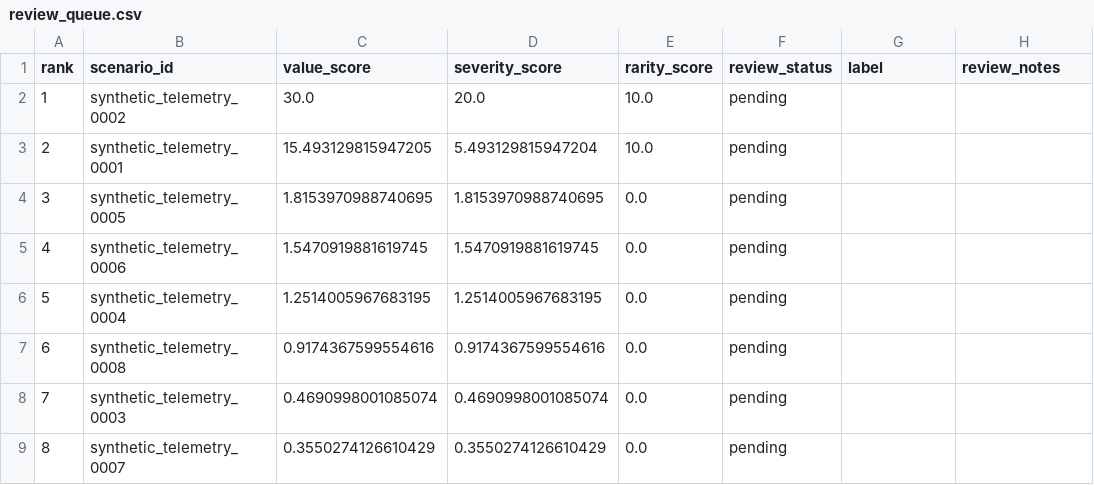
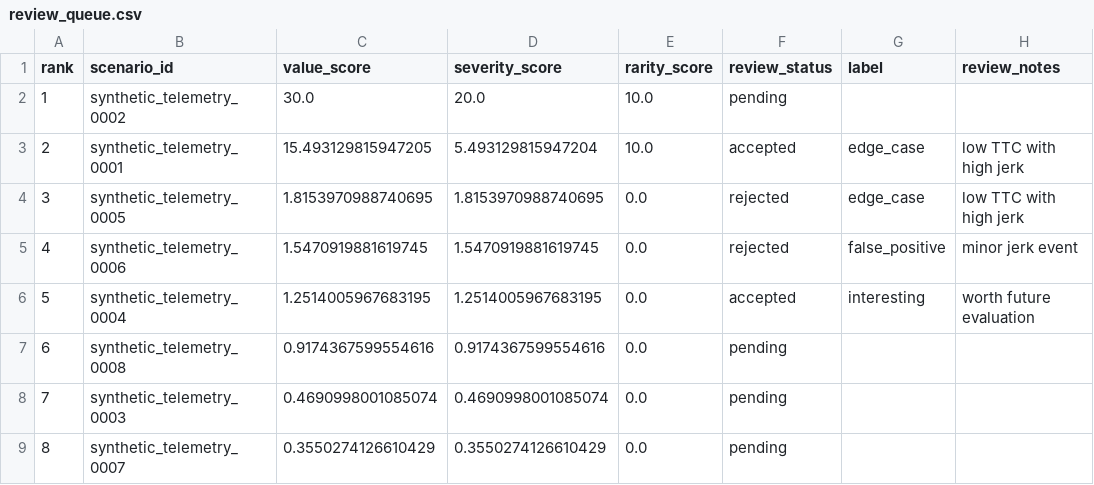
Before and after one commit to philzd/scenario-eval, a CSV file: outputs/review_queue.csv, drawn as a sheet.

Commit message:
feat: add curated dataset generation

```diff
--- a/outputs/review_queue.csv
+++ b/outputs/review_queue.csv
@@ -2,6 +2,6 @@ rank,scenario_id,value_score,severity_score,rarity_score,review_status,label,rev
 1,synthetic_telemetry_0002,30.0,20.0,10.0,pending,,
-2,synthetic_telemetry_0001,15.493129815947205,5.493129815947204,10.0,pending,,
-3,synthetic_telemetry_0005,1.8153970988740695,1.8153970988740695,0.0,pending,,
-4,synthetic_telemetry_0006,1.5470919881619745,1.5470919881619745,0.0,pending,,
-5,synthetic_telemetry_0004,1.2514005967683195,1.2514005967683195,0.0,pending,,
+2,synthetic_telemetry_0001,15.493129815947205,5.493129815947204,10.0,accepted,edge_case,"low TTC with high jerk"
+3,synthetic_telemetry_0005,1.8153970988740695,1.8153970988740695,0.0,rejected,edge_case,"low TTC with high jerk"
+4,synthetic_telemetry_0006,1.5470919881619745,1.5470919881619745,0.0,rejected,false_positive,"minor jerk event"
+5,synthetic_telemetry_0004,1.2514005967683195,1.2514005967683195,0.0,accepted,interesting,"worth future evaluation"
 6,synthetic_telemetry_0008,0.9174367599554616,0.9174367599554616,0.0,pending,,
```
Also changed, not shown: 2 other files.
